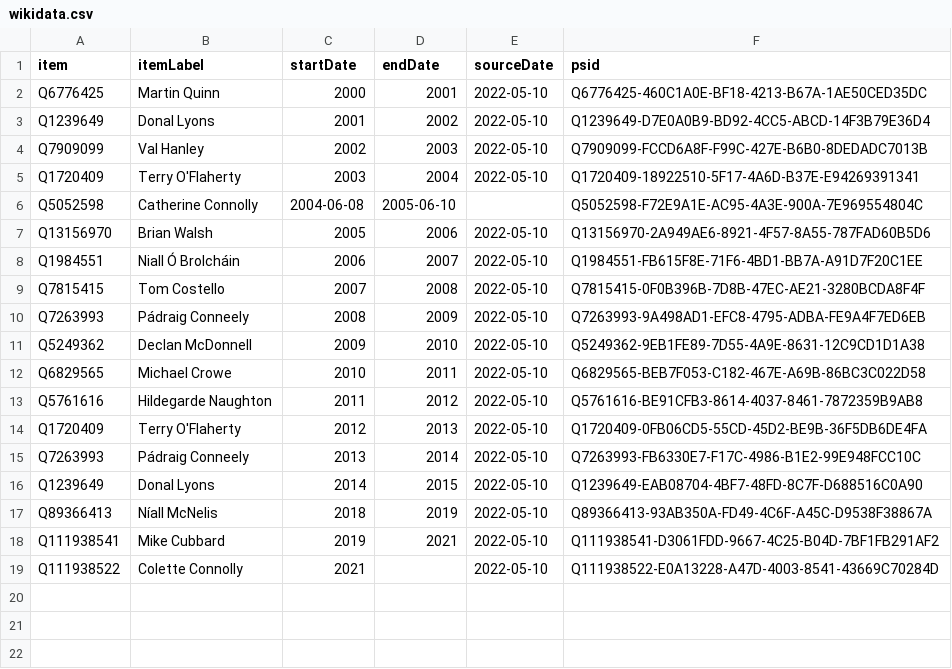
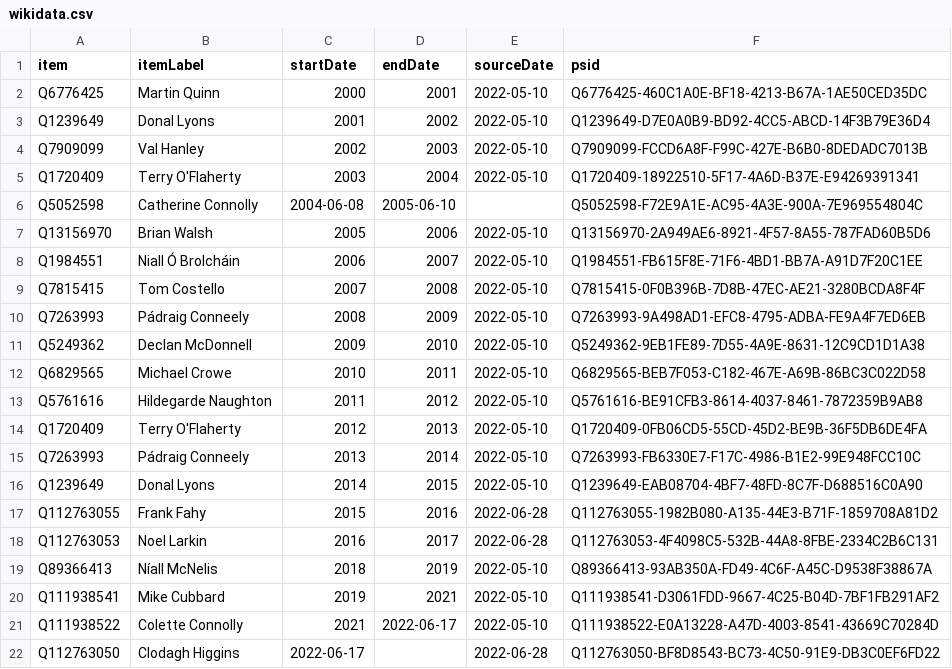
Before and after one commit to every-politician-scrapers/ireland-ministers, a CSV file: sources/galway-mayor/wikidata.csv, drawn as a sheet.

Commit message:
Compare external sources to Wikidata

```diff
--- a/sources/galway-mayor/wikidata.csv
+++ b/sources/galway-mayor/wikidata.csv
@@ -16,4 +16,7 @@ Q7263993,Pádraig Conneely,2013,2014,2022-05-10,Q7263993-FB6330E7-F17C-4986-B1E2
 Q1239649,Donal Lyons,2014,2015,2022-05-10,Q1239649-EAB08704-4BF7-48FD-8C7F-D688516C0A90
+Q112763055,Frank Fahy,2015,2016,2022-06-28,Q112763055-1982B080-A135-44E3-B71F-1859708A81D2
+Q112763053,Noel Larkin,2016,2017,2022-06-28,Q112763053-4F4098C5-532B-44A8-8FBE-2334C2B6C131
 Q89366413,Níall McNelis,2018,2019,2022-05-10,Q89366413-93AB350A-FD49-4C6F-A45C-D9538F38867A
 Q111938541,Mike Cubbard,2019,2021,2022-05-10,Q111938541-D3061FDD-9667-4C25-B04D-7BF1FB291AF2
-Q111938522,Colette Connolly,2021,,2022-05-10,Q111938522-E0A13228-A47D-4003-8541-43669C70284D
+Q111938522,Colette Connolly,2021,2022-06-17,2022-05-10,Q111938522-E0A13228-A47D-4003-8541-43669C70284D
+Q112763050,Clodagh Higgins,2022-06-17,,2022-06-28,Q112763050-BF8D8543-BC73-4C50-91E9-DB3C0EF6FD22
```
Also changed, not shown: sources/dublin-mayor/scraped.csv, sources/dublin-mayor/wikidata.csv, 2 other files.
